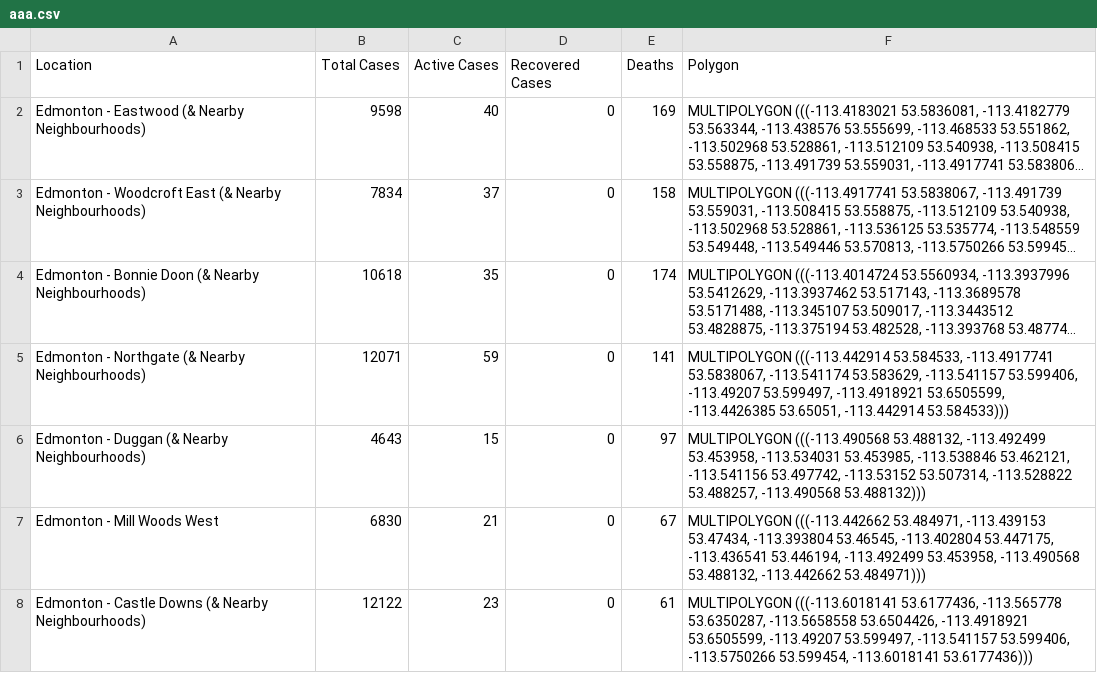
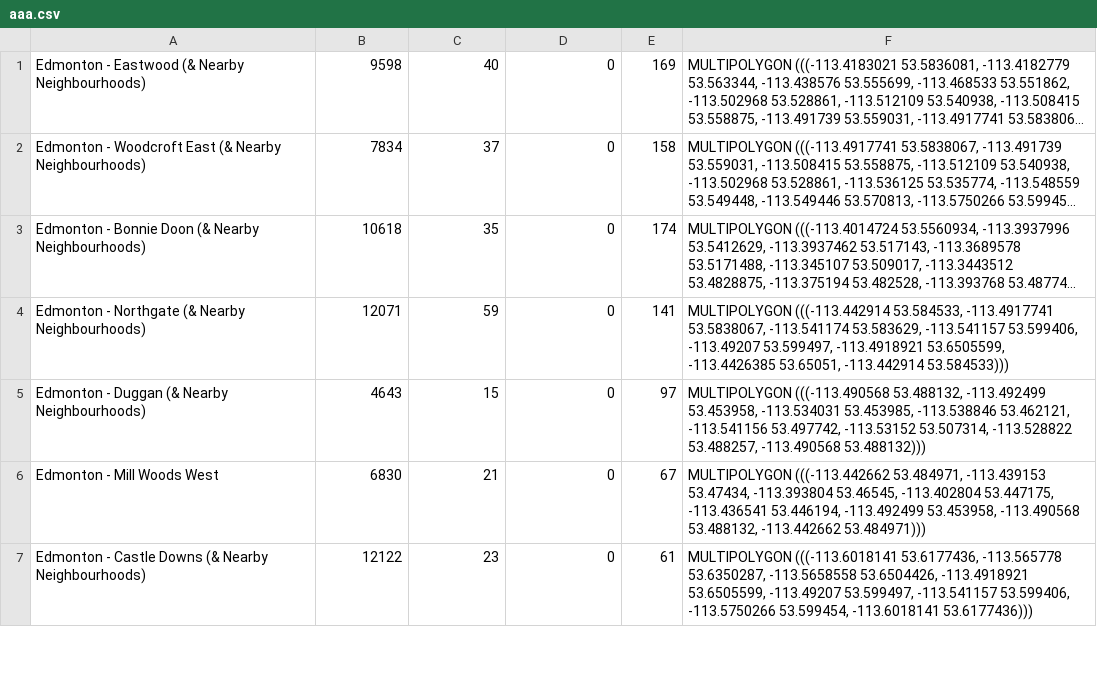
Before and after one commit to TanZiHao2001/upload_csv, a CSV file: aaa.csv, drawn as a sheet; only a part is shown; long unchanged cells end in …; the diff names each change by its address in the sheet, - before the commit and + after, or states it on an @@ line.

Commit message:
Update aaa.csv

```diff
--- a/aaa.csv
+++ b/aaa.csv
-row 1: Location | Total Cases | Active Cases | Recovered Cases | Deaths | Polygon
```
